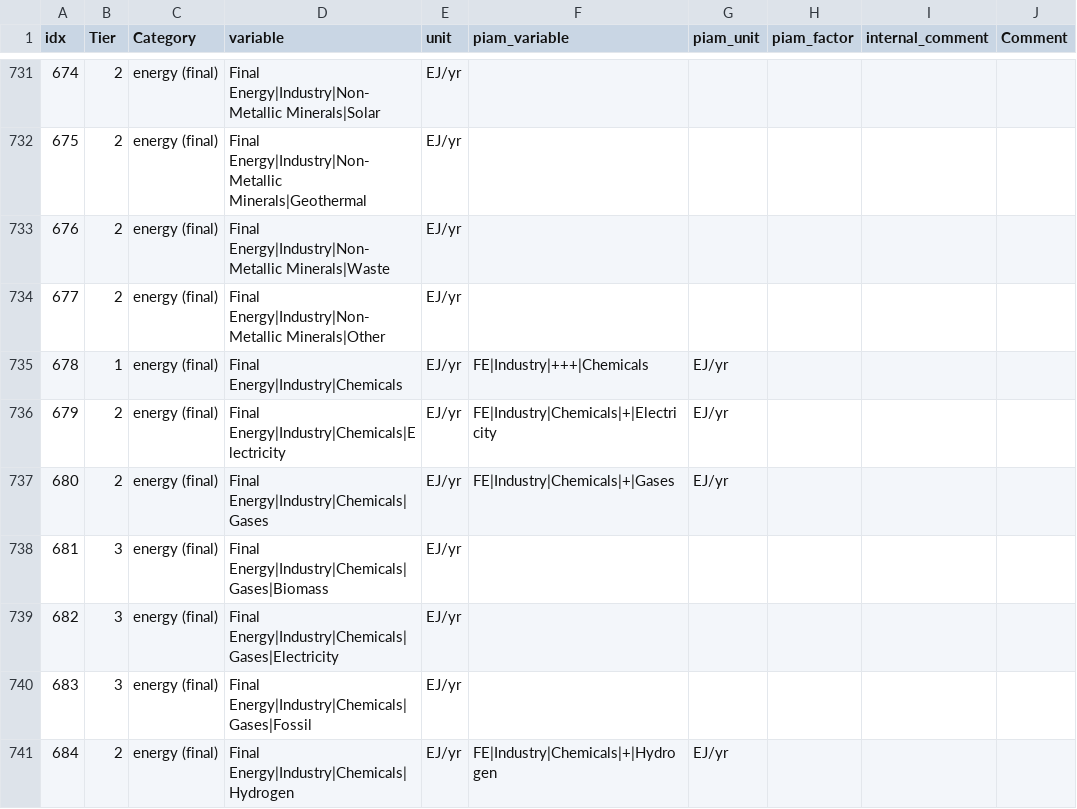
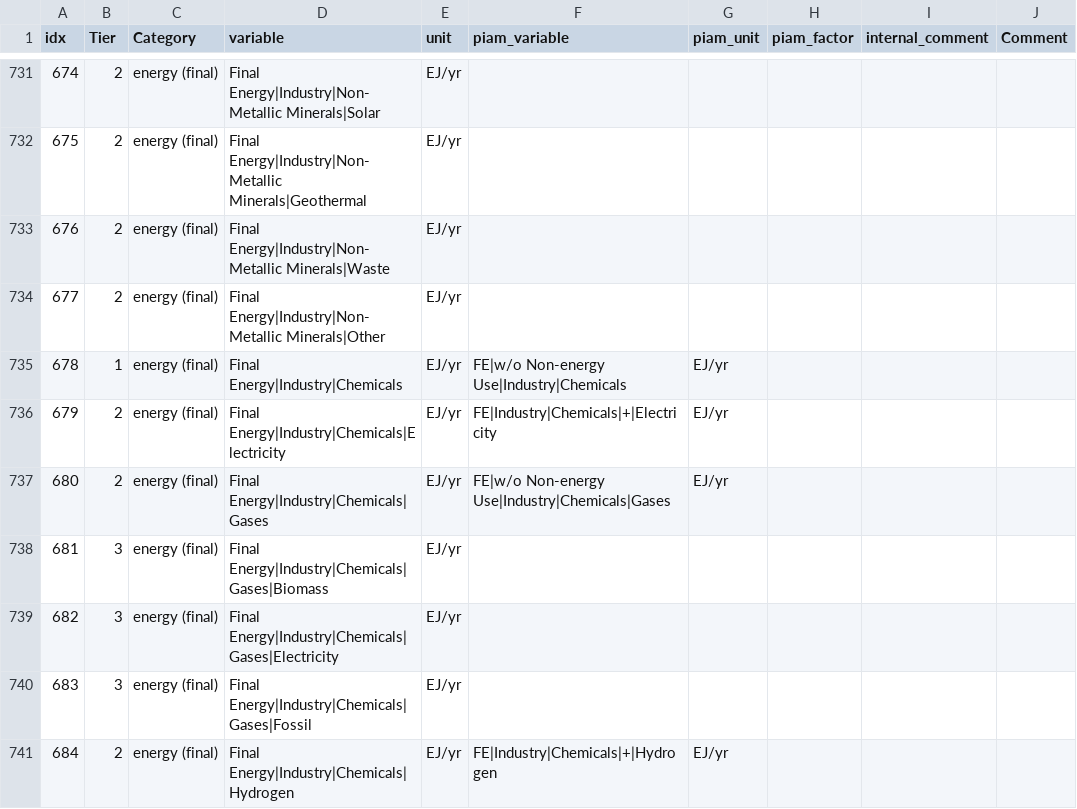
Before and after one commit to tonnrueter/piamInterfaces, a CSV file: inst/mappings/mapping_NAVIGATE.csv, drawn as a sheet; only a part is shown, gaps mark what is left out; the diff covers the shown part only; the diff names each change by its address in the sheet, - before the commit and + after, or states it on an @@ line.

Commit message:
some more fixes in NAVIGATE template and summation checks

```diff
--- a/inst/mappings/mapping_NAVIGATE.csv
+++ b/inst/mappings/mapping_NAVIGATE.csv
-F735 (piam_variable): FE|Industry|+++|Chemicals
+F735 (piam_variable): FE|w/o Non-energy Use|Industry|Chemicals
-F737 (piam_variable): FE|Industry|Chemicals|+|Gases
+F737 (piam_variable): FE|w/o Non-energy Use|Industry|Chemicals|Gases
```
Also changed, not shown: 1 added row and 3 edited cells elsewhere in this file, inst/summations/summation_groups_NAVIGATE.csv.
